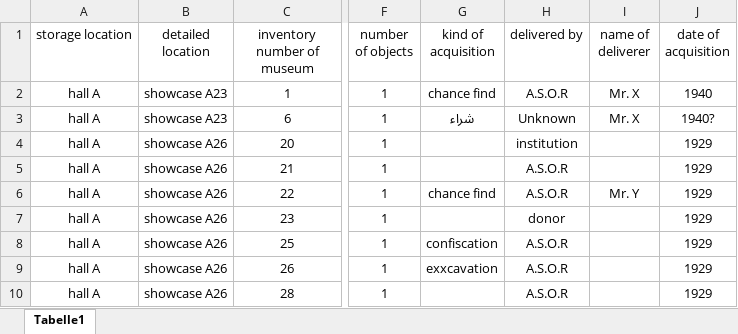
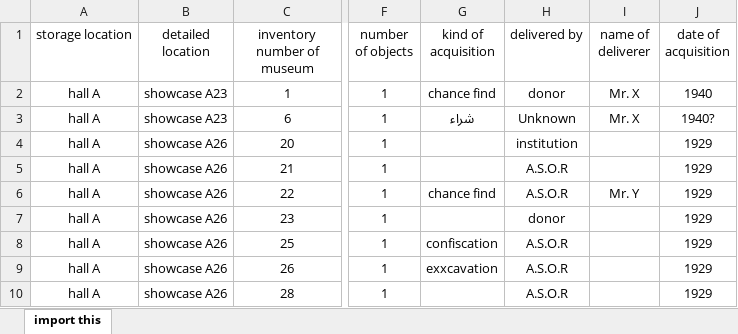
Before and after one commit to bernb/dojam, an Excel workbook: testtable.xlsx, sheet import this, drawn as a sheet; only a part is shown, gaps mark what is left out; values as stored, in another font and other column widths than the file's, no borders; the diff names each change by its address in the sheet, - before the commit and + after, or states it on an @@ line.

Commit message:
Working on paths / material related termlists

```diff
--- a/testtable.xlsx (sheet import this)
+++ b/testtable.xlsx (sheet import this)
-sheet tab: Tabelle1
+sheet tab: import this
-H2 (delivered by): A.S.O.R
+H2 (delivered by): donor
```
Also changed, not shown: 2 other files.
